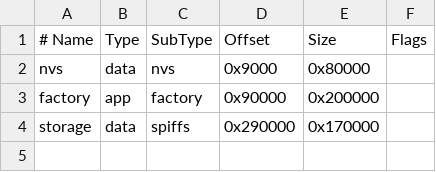
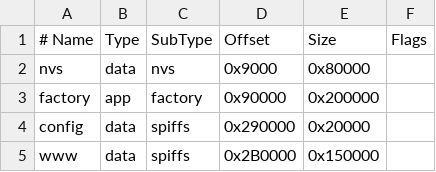
Before and after one commit to Times-Z/light-bar-2-api, a CSV file: partitions.csv, drawn as a sheet.

Commit message:
feat: multiple partitions with json configuration file
BREAKING CHANGE : new partitons

```diff
--- a/partitions.csv
+++ b/partitions.csv
@@ -3,2 +3,3 @@ nvs,        data, nvs,      0x9000,    0x80000,
 factory,    app,  factory,  0x90000,   0x200000,
-storage,     data, spiffs,   0x290000,  0x170000,
+config,     data, spiffs,   0x290000,  0x20000,
+www,    data, spiffs,   0x2B0000,  0x150000,
```
Also changed, not shown: 12 other files.
